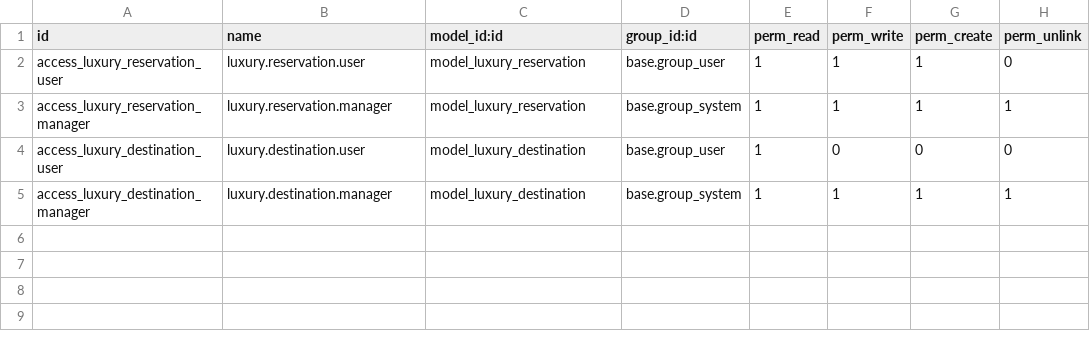
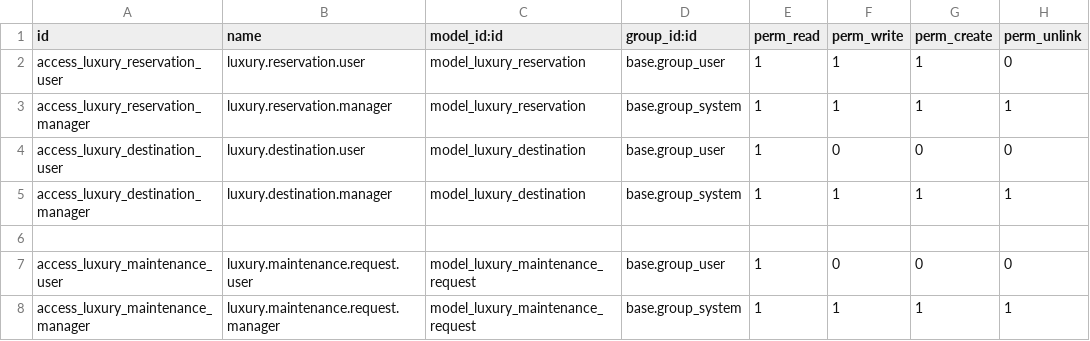
Before and after one commit to exocoms-teams/e-commerce, a CSV file: luxury_services/security/ir.model.access.csv, drawn as a sheet.

Commit message:
feat: Ajout logique metier gestion des maintenance

```diff
--- a/luxury_services/security/ir.model.access.csv
+++ b/luxury_services/security/ir.model.access.csv
@@ -5 +5,4 @@ access_luxury_destination_user,luxury.destination.user,model_luxury_destination,
 access_luxury_destination_manager,luxury.destination.manager,model_luxury_destination,base.group_system,1,1,1,1
+
+access_luxury_maintenance_user,luxury.maintenance.request.user,model_luxury_maintenance_request,base.group_user,1,0,0,0
+access_luxury_maintenance_manager,luxury.maintenance.request.manager,model_luxury_maintenance_request,base.group_system,1,1,1,1
```
Also changed, not shown: 10 other files.
